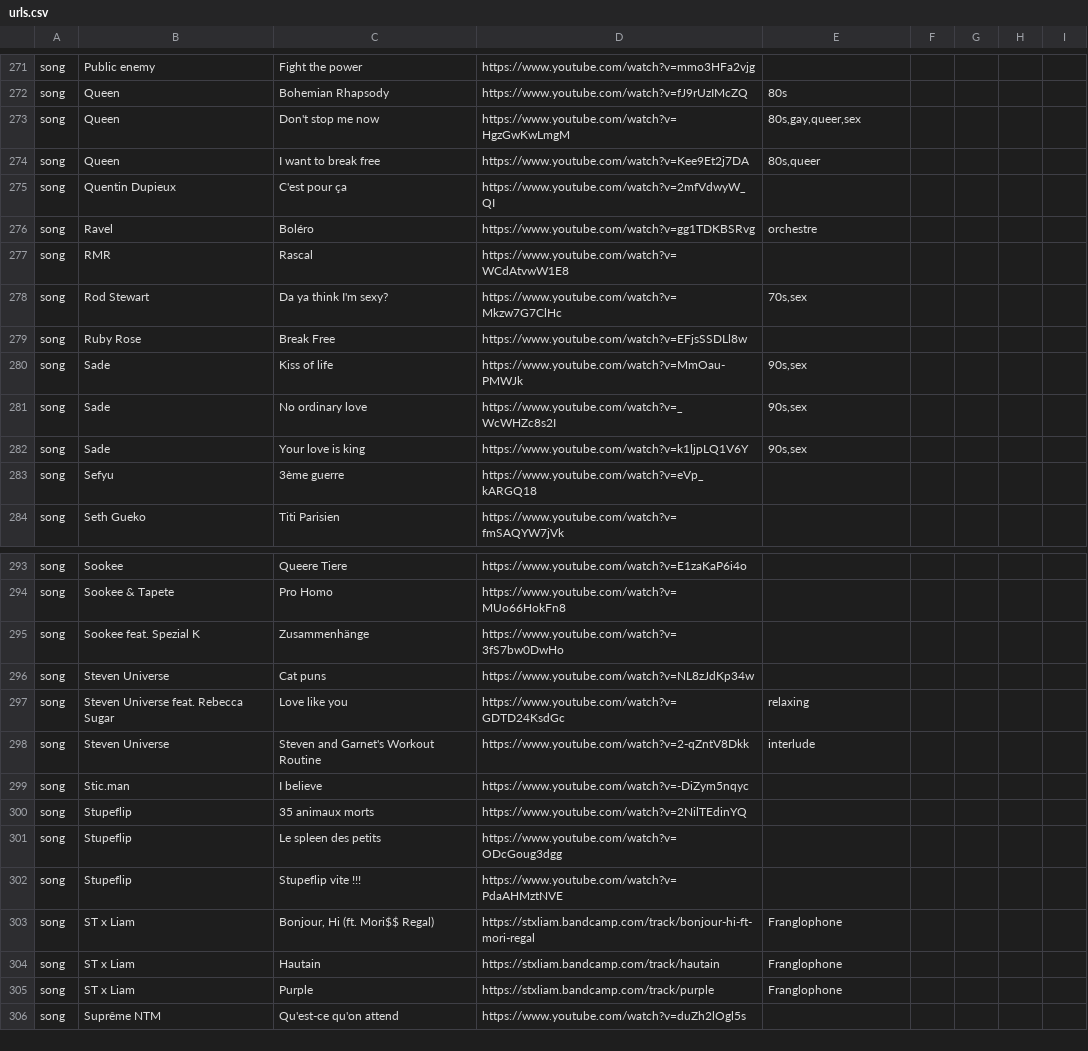
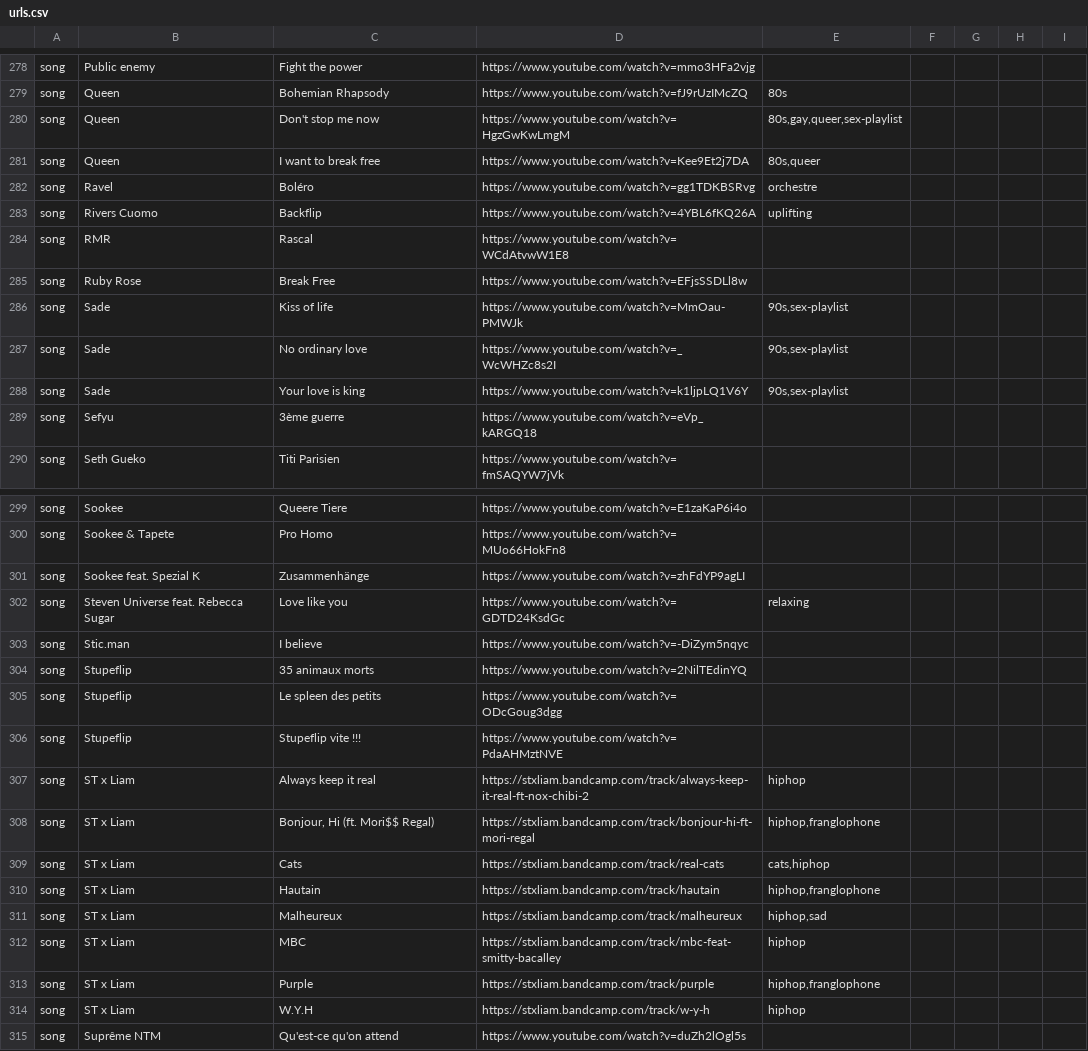
Before and after one commit to camille-hack/dotfiles, a CSV file: Music/urls.csv, drawn as a sheet; only a part is shown, gaps mark what is left out; the diff covers the shown part only.

```diff
--- a/Music/urls.csv
+++ b/Music/urls.csv
@@ -273,12 +280,11 @@
 "song","Queen","Bohemian Rhapsody","https://www.youtube.com/watch?v=fJ9rUzIMcZQ","80s"
-"song","Queen","Don't stop me now","https://www.youtube.com/watch?v=HgzGwKwLmgM","80s,gay,queer,sex"
+"song","Queen","Don't stop me now","https://www.youtube.com/watch?v=HgzGwKwLmgM","80s,gay,queer,sex-playlist"
 "song","Queen","I want to break free","https://www.youtube.com/watch?v=Kee9Et2j7DA","80s,queer"
-"song","Quentin Dupieux","C'est pour ça","https://www.youtube.com/watch?v=2mfVdwyW_QI"
 "song","Ravel","Boléro","https://www.youtube.com/watch?v=gg1TDKBSRvg","orchestre"
+"song","Rivers Cuomo","Backflip","https://www.youtube.com/watch?v=4YBL6fKQ26A","uplifting"
 "song","RMR","Rascal","https://www.youtube.com/watch?v=WCdAtvwW1E8"
-"song","Rod Stewart","Da ya think I'm sexy?","https://www.youtube.com/watch?v=Mkzw7G7ClHc","70s,sex"
 "song","Ruby Rose","Break Free","https://www.youtube.com/watch?v=EFjsSSDLl8w"
-"song","Sade","Kiss of life","https://www.youtube.com/watch?v=MmOau-PMWJk","90s,sex"
-"song","Sade","No ordinary love","https://www.youtube.com/watch?v=_WcWHZc8s2I","90s,sex"
-"song","Sade","Your love is king","https://www.youtube.com/watch?v=k1ljpLQ1V6Y","90s,sex"
+"song","Sade","Kiss of life","https://www.youtube.com/watch?v=MmOau-PMWJk","90s,sex-playlist"
+"song","Sade","No ordinary love","https://www.youtube.com/watch?v=_WcWHZc8s2I","90s,sex-playlist"
+"song","Sade","Your love is king","https://www.youtube.com/watch?v=k1ljpLQ1V6Y","90s,sex-playlist"
 "song","Sefyu","3ème guerre","https://www.youtube.com/watch?v=eVp_kARGQ18"
@@ -295,6 +301,4 @@
 "song","Sookee & Tapete","Pro Homo","https://www.youtube.com/watch?v=MUo66HokFn8"
-"song","Sookee feat. Spezial K","Zusammenhänge","https://www.youtube.com/watch?v=3fS7bw0DwHo"
-"song","Steven Universe","Cat puns","https://www.youtube.com/watch?v=NL8zJdKp34w"
+"song","Sookee feat. Spezial K","Zusammenhänge","https://www.youtube.com/watch?v=zhFdYP9agLI"
 "song","Steven Universe feat. Rebecca Sugar","Love like you","https://www.youtube.com/watch?v=GDTD24KsdGc","relaxing"
-"song","Steven Universe","Steven and Garnet's Workout Routine","https://www.youtube.com/watch?v=2-qZntV8Dkk","interlude"
 "song","Stic.man","I believe","https://www.youtube.com/watch?v=-DiZym5nqyc"
@@ -303,5 +307,10 @@
 "song","Stupeflip","Stupeflip vite !!!","https://www.youtube.com/watch?v=PdaAHMztNVE"
-"song","ST x Liam","Bonjour, Hi (ft. Mori$$ Regal)","https://stxliam.bandcamp.com/track/bonjour-hi-ft-mori-regal","Franglophone"
-"song","ST x Liam","Hautain","https://stxliam.bandcamp.com/track/hautain","Franglophone"
-"song","ST x Liam","Purple","https://stxliam.bandcamp.com/track/purple","Franglophone"
+"song","ST x Liam","Always keep it real","https://stxliam.bandcamp.com/track/always-keep-it-real-ft-nox-chibi-2","hiphop"
+"song","ST x Liam","Bonjour, Hi (ft. Mori$$ Regal)","https://stxliam.bandcamp.com/track/bonjour-hi-ft-mori-regal","hiphop,franglophone"
+"song","ST x Liam","Cats","https://stxliam.bandcamp.com/track/real-cats","cats,hiphop"
+"song","ST x Liam","Hautain","https://stxliam.bandcamp.com/track/hautain","hiphop,franglophone"
+"song","ST x Liam","Malheureux","https://stxliam.bandcamp.com/track/malheureux","hiphop,sad"
+"song","ST x Liam","MBC","https://stxliam.bandcamp.com/track/mbc-feat-smitty-bacalley","hiphop"
+"song","ST x Liam","Purple","https://stxliam.bandcamp.com/track/purple","hiphop,franglophone"
+"song","ST x Liam","W.Y.H","https://stxliam.bandcamp.com/track/w-y-h","hiphop"
 "song","Suprême NTM","Qu'est-ce qu'on attend","https://www.youtube.com/watch?v=duZh2lOgl5s"
```
Also changed, not shown: 13 added rows, 4 removed rows and 39 edited cells elsewhere in this file.
